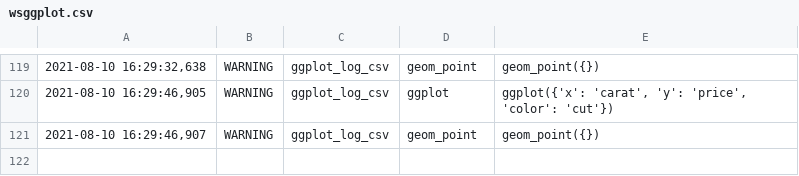
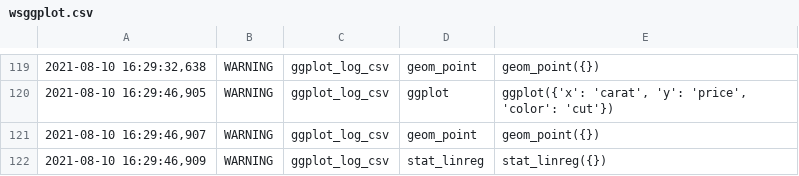
Before and after one commit to andreasstoll/2AM, a CSV file: wsggplot.csv, drawn as a sheet; only a part is shown, gaps mark what is left out.

Commit message:
Hallo

```diff
--- a/wsggplot.csv
+++ b/wsggplot.csv
@@ -121 +121,2 @@
 2021-08-10 16:29:46,907;WARNING;ggplot_log_csv;geom_point;geom_point({})
+2021-08-10 16:29:46,909;WARNING;ggplot_log_csv;stat_linreg;stat_linreg({})
```
